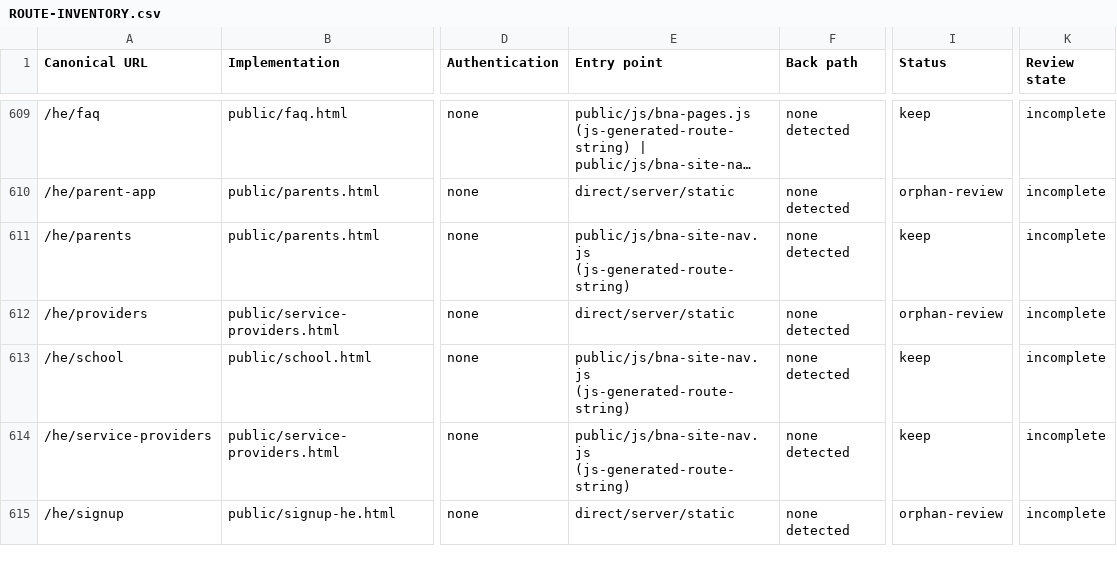
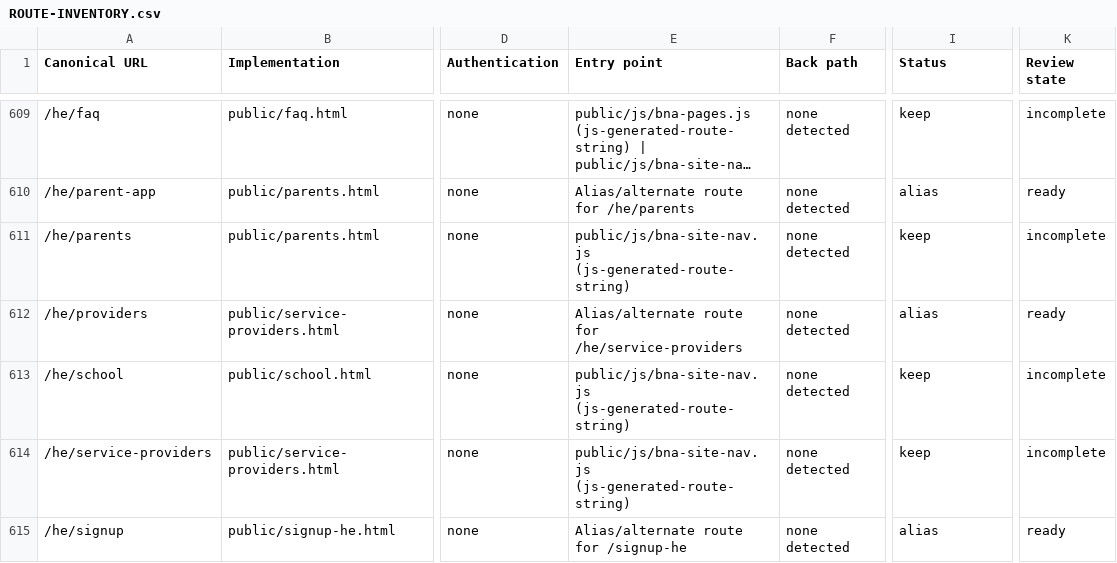
Before and after one commit to shloimie-beep/bnei-neviim-academy, a CSV file: docs/owner-review/ROUTE-INVENTORY.csv, drawn as a sheet; only a part is shown, gaps mark what is left out; long unchanged cells end in …; the diff covers the shown part only; the diff names each change by its address in the sheet, - before the commit and + after, or states it on an @@ line.

```diff
--- a/docs/owner-review/ROUTE-INVENTORY.csv
+++ b/docs/owner-review/ROUTE-INVENTORY.csv
-E610 (Entry point): direct/server/static
+E610 (Entry point): Alias/alternate route for /he/parents
-I610 (Status): orphan-review
+I610 (Status): alias
-K610 (Review state): incomplete
+K610 (Review state): ready
-E612 (Entry point): direct/server/static
+E612 (Entry point): Alias/alternate route for /he/service-providers
-I612 (Status): orphan-review
+I612 (Status): alias
-K612 (Review state): incomplete
+K612 (Review state): ready
-E615 (Entry point): direct/server/static
+E615 (Entry point): Alias/alternate route for /signup-he
-I615 (Status): orphan-review
+I615 (Status): alias
-K615 (Review state): incomplete
+K615 (Review state): ready
```
Also changed, not shown: 187 edited cells elsewhere in this file, 30 other files.
